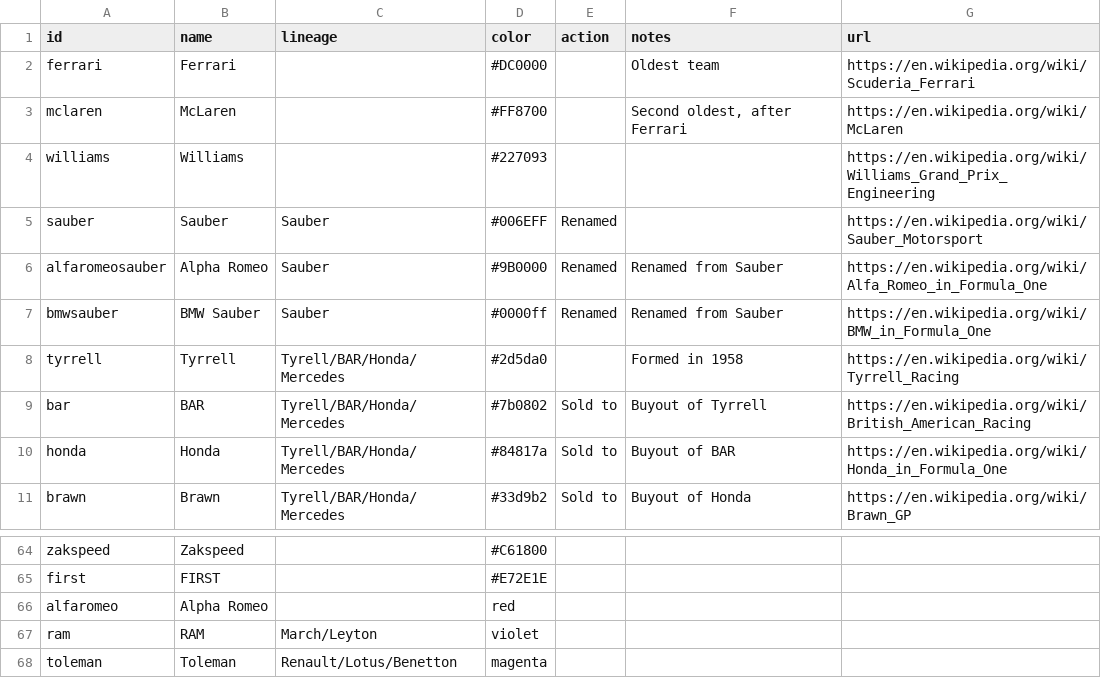
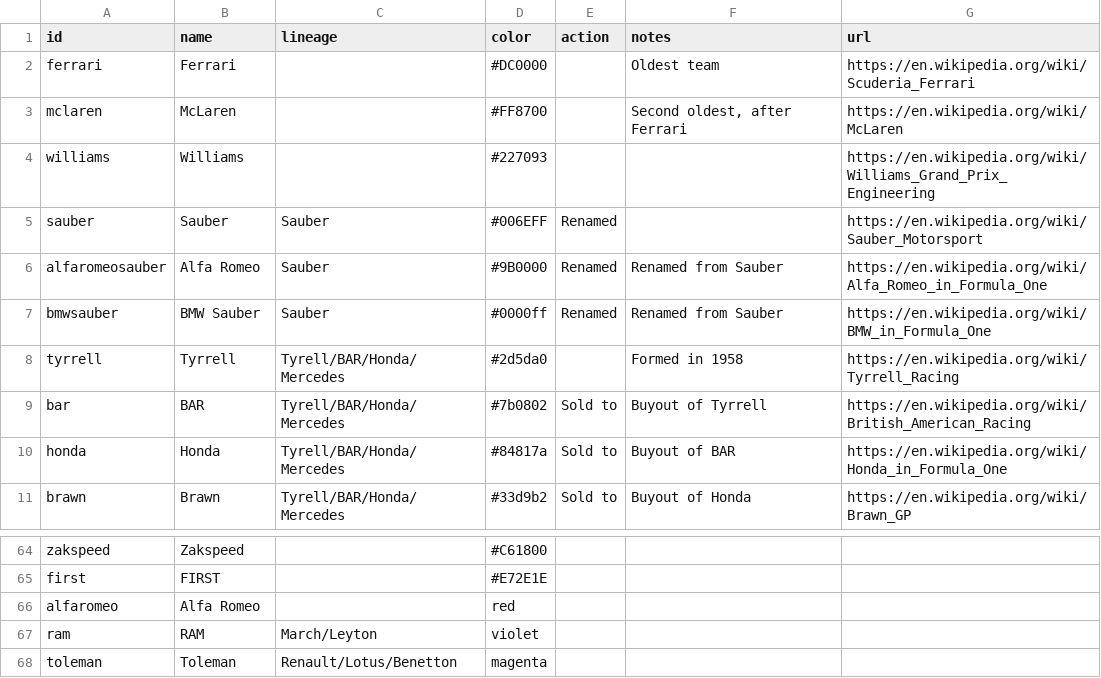
Before and after one commit to FlamingTempura/formula1-lineage, a CSV file: data/constructors.csv, drawn as a sheet; only a part is shown, gaps mark what is left out.

Commit message:
fix: correct spelling of 'Alfa Romeo' in constructors data

```diff
--- a/data/constructors.csv
+++ b/data/constructors.csv
@@ -5,3 +5,3 @@ williams,Williams,,#227093,,,https://en.wikipedia.org/wiki/Williams_Grand_Prix_E
 sauber,Sauber,Sauber,#006EFF,Renamed,,https://en.wikipedia.org/wiki/Sauber_Motorsport
-alfaromeosauber,Alpha Romeo,Sauber,#9B0000,Renamed,Renamed from Sauber,https://en.wikipedia.org/wiki/Alfa_Romeo_in_Formula_One
+alfaromeosauber,Alfa Romeo,Sauber,#9B0000,Renamed,Renamed from Sauber,https://en.wikipedia.org/wiki/Alfa_Romeo_in_Formula_One
 bmwsauber,BMW Sauber,Sauber,#0000ff,Renamed,Renamed from Sauber,https://en.wikipedia.org/wiki/BMW_in_Formula_One
@@ -65,3 +65,3 @@ zakspeed,Zakspeed,,#C61800,,,
 first,FIRST,,#E72E1E,,,
-alfaromeo,Alpha Romeo,,red,,,
+alfaromeo,Alfa Romeo,,red,,,
 ram,RAM,March/Leyton,violet,,,
```
